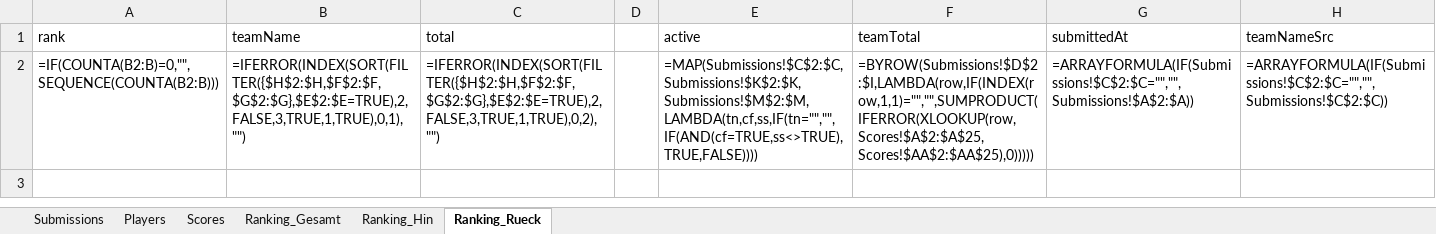
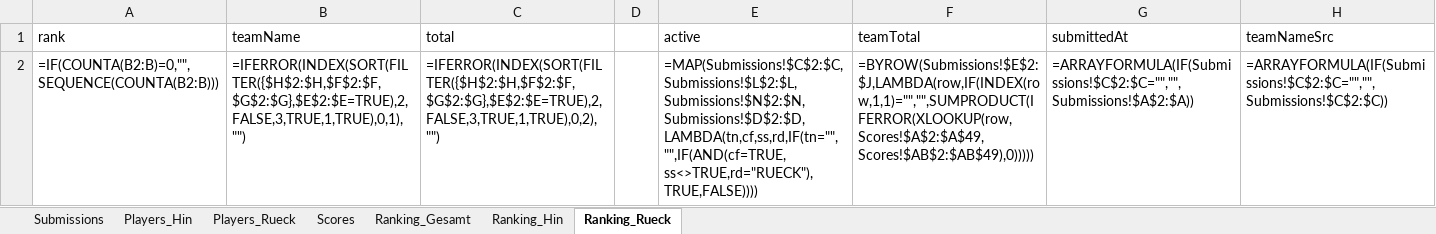
Before and after one commit to HarunTeper/plattenplausch, an Excel workbook: plattenplausch-sheet.xlsx, sheet Ranking_Rueck, drawn as a sheet; values as stored, in another font and other column widths than the file's, no borders; formulas without a stored value are shown as written; the diff names each change by its address in the sheet, - before the commit and + after, or states it on an @@ line.

```diff
--- a/plattenplausch-sheet.xlsx (sheet Ranking_Rueck)
+++ b/plattenplausch-sheet.xlsx (sheet Ranking_Rueck)
-sheet tab: Players
+sheet tab: Players_Hin
+sheet tab: Players_Rueck
-E2 (active): =MAP(Submissions!$C$2:$C,Submissions!$K$2:$K,Submissions!$M$2:$M,LAMBDA(tn,cf,ss,IF(tn="","",IF(AND(cf=TRUE,ss<>TRUE),TRUE,FALSE))))
+E2 (active): =MAP(Submissions!$C$2:$C,Submissions!$L$2:$L,Submissions!$N$2:$N,Submissions!$D$2:$D,LAMBDA(tn,cf,ss,rd,IF(tn="","",IF(AND(cf=TRUE,ss<>TRUE,rd="RUECK"),TRUE,FALSE))))
-F2 (teamTotal): =BYROW(Submissions!$D$2:$I,LAMBDA(row,IF(INDEX(row,1,1)="","",SUMPRODUCT(IFERROR(XLOOKUP(row,Scores!$A$2:$A$25,Scores!$AA$2:$AA$25),0)))))
+F2 (teamTotal): =BYROW(Submissions!$E$2:$J,LAMBDA(row,IF(INDEX(row,1,1)="","",SUMPRODUCT(IFERROR(XLOOKUP(row,Scores!$A$2:$A$49,Scores!$AB$2:$AB$49),0)))))
```
Also changed, not shown: sheet Scores, sheet Players_Hin, sheet Ranking_Gesamt, sheet Submissions, sheet Ranking_Hin, 1 other file.
